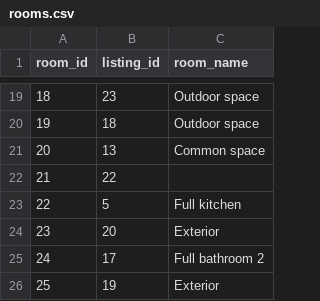
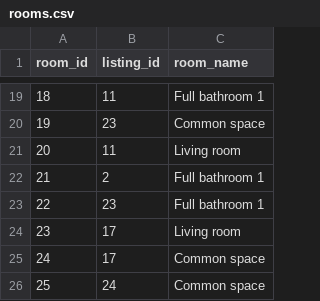
Before and after one commit to Jellyfish-130/gallery-service, a CSV file: seed/postgres/sample_csv/rooms.csv, drawn as a sheet; only a part is shown, gaps mark what is left out; the diff covers the shown part only.

```diff
--- a/seed/postgres/sample_csv/rooms.csv
+++ b/seed/postgres/sample_csv/rooms.csv
@@ -19,8 +19,8 @@ room_id,listing_id,room_name
-18,23,Outdoor space
-19,18,Outdoor space
-20,13,Common space
-21,22,
-22,5,Full kitchen
-23,20,Exterior
-24,17,Full bathroom 2
-25,19,Exterior
+18,11,Full bathroom 1
+19,23,Common space
+20,11,Living room
+21,2,Full bathroom 1
+22,23,Full bathroom 1
+23,17,Living room
+24,17,Common space
+25,24,Common space
```
Also changed, not shown: 32 edited cells elsewhere in this file, seed/postgres/sample_csv/feature_photos.csv, seed/postgres/sample_csv/listings.csv, 6 other files.
